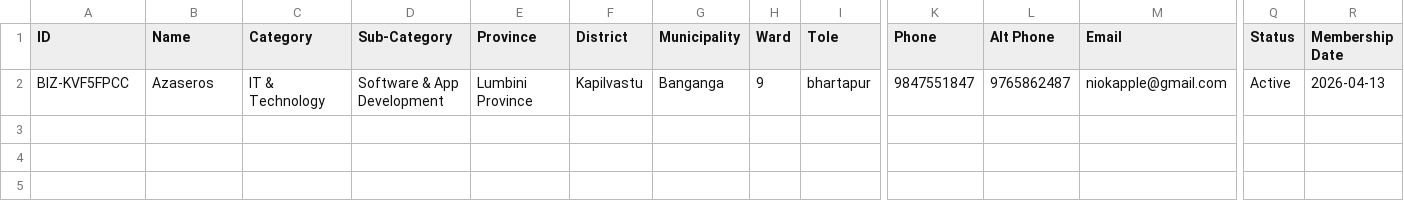
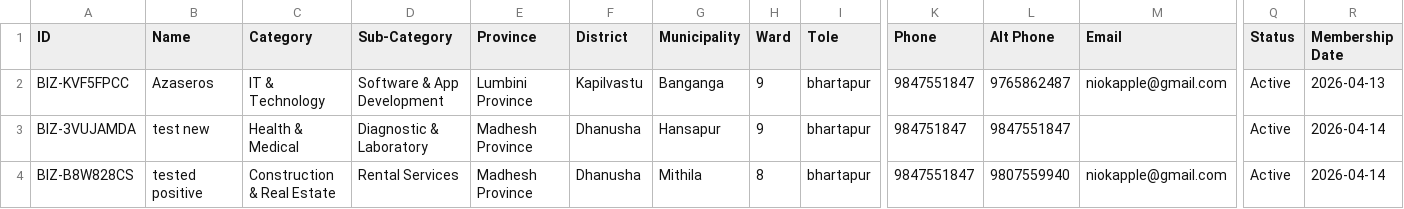
Before and after one commit to alpha-1231/contact_business, a CSV file: businesses_export.csv, drawn as a sheet; only a part is shown, gaps mark what is left out; rows hold the shown columns only; the diff names each change by its address in the sheet, - before the commit and + after, or states it on an @@ line.

Commit message:
Update database backup - 2026-04-14

```diff
--- a/businesses_export.csv
+++ b/businesses_export.csv
+row 3: BIZ-3VUJAMDA | test new | Health & Medical | Diagnostic & Laboratory | Madhesh Province | Dhanusha | Hansapur | 9 | bhartapur | 984751847 | 9847551847 |  | Active | 2026-04-14
+row 4: BIZ-B8W828CS | tested positive | Construction & Real Estate | Rental Services | Madhesh Province | Dhanusha | Mithila | 8 | bhartapur | 9847551847 | 9807559940 | niokapple@gmail.com | Active | 2026-04-14
```
